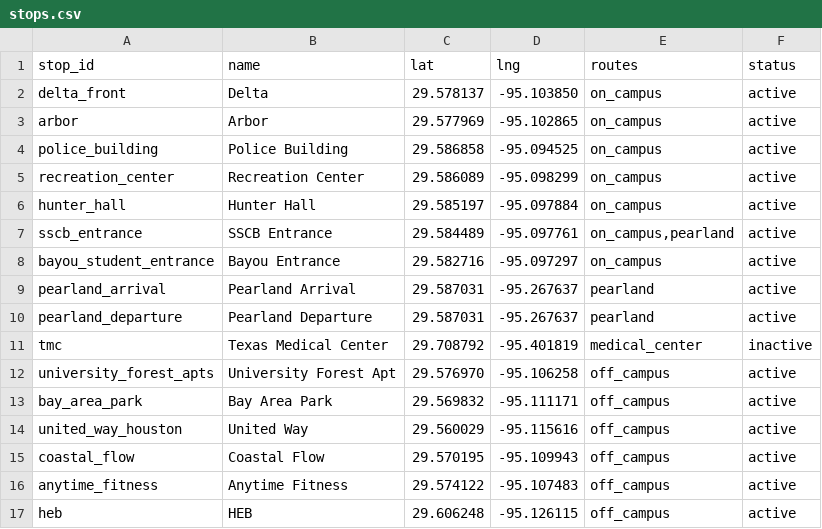
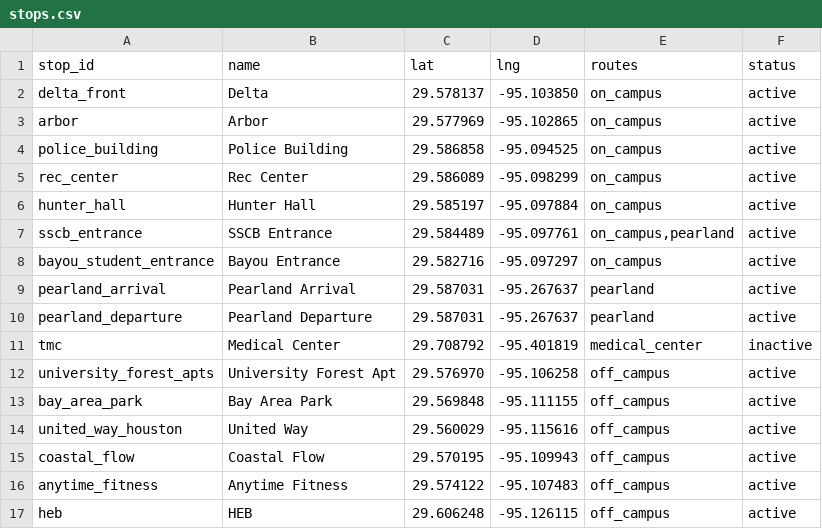
Before and after one commit to sebastianjohn7/HawkNav, a CSV file: data/shuttle/stops.csv, drawn as a sheet.

Commit message:
updates for pulling api + ui fixes for shuttle
added routing & also calculating ETA for next departure for next stop

```diff
--- a/data/shuttle/stops.csv
+++ b/data/shuttle/stops.csv
@@ -4,3 +4,3 @@ arbor,Arbor,29.577969, -95.102865,on_campus,active
 police_building,Police Building,29.586858, -95.094525,on_campus,active
-recreation_center,Recreation Center,29.586089, -95.098299,on_campus,active
+rec_center,Rec Center,29.586089, -95.098299,on_campus,active
 hunter_hall,Hunter Hall,29.585197, -95.097884,on_campus,active
@@ -10,5 +10,5 @@ pearland_arrival,Pearland Arrival,29.587031, -95.267637,pearland,active
 pearland_departure,Pearland Departure,29.587031, -95.267637,pearland,active
-tmc,Texas Medical Center,29.708792, -95.401819,medical_center,inactive
+tmc,Medical Center,29.708792, -95.401819,medical_center,inactive
 university_forest_apts,University Forest Apt,29.576970, -95.106258,off_campus,active
-bay_area_park,Bay Area Park,29.569832, -95.111171,off_campus,active
+bay_area_park,Bay Area Park,29.569848, -95.111155,off_campus,active
 united_way_houston,United Way,29.560029, -95.115616,off_campus,active
```
Also changed, not shown: data/shuttle/off_campus.csv, data/shuttle/on_campus.csv, 25 other files.
